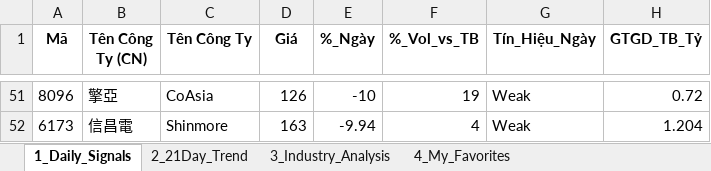
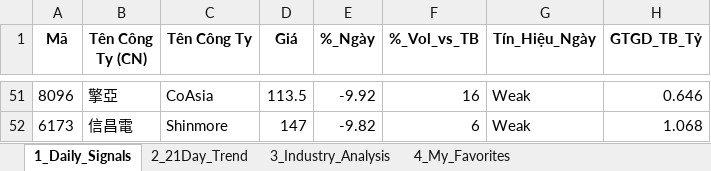
Before and after one commit to chipmoon/dashboard-tw, an Excel workbook: Taiwan_Market_Data_Latest.xlsx, sheet 1_Daily_Signals, drawn as a sheet; only a part is shown, gaps mark what is left out; values as stored, in another font and other column widths than the file's, no borders; the diff covers the shown part only; the diff names each change by its address in the sheet, - before the commit and + after, or states it on an @@ line.

```diff
--- a/Taiwan_Market_Data_Latest.xlsx (sheet 1_Daily_Signals)
+++ b/Taiwan_Market_Data_Latest.xlsx (sheet 1_Daily_Signals)
-D51 (Giá): 126
+D51 (Giá): 113.5
-E51 (%_Ngày): -10
+E51 (%_Ngày): -9.92
-F51 (%_Vol_vs_TB): 19
+F51 (%_Vol_vs_TB): 16
-H51 (GTGD_TB_Tỷ): 0.72
+H51 (GTGD_TB_Tỷ): 0.646
-D52 (Giá): 163
+D52 (Giá): 147
-E52 (%_Ngày): -9.94
+E52 (%_Ngày): -9.82
-F52 (%_Vol_vs_TB): 4
+F52 (%_Vol_vs_TB): 6
-H52 (GTGD_TB_Tỷ): 1.204
+H52 (GTGD_TB_Tỷ): 1.068
```
Also changed, not shown: 35 added rows, 35 removed rows and 56 edited cells elsewhere in this sheet, sheet 2_21Day_Trend, sheet 3_Industry_Analysis, sheet 4_My_Favorites.
